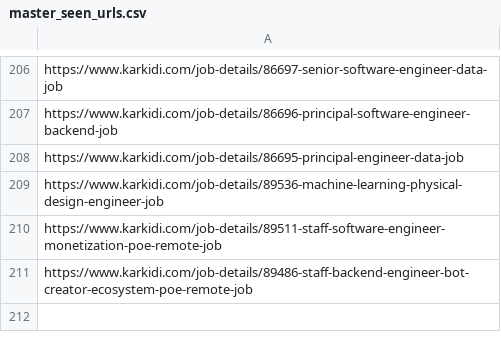
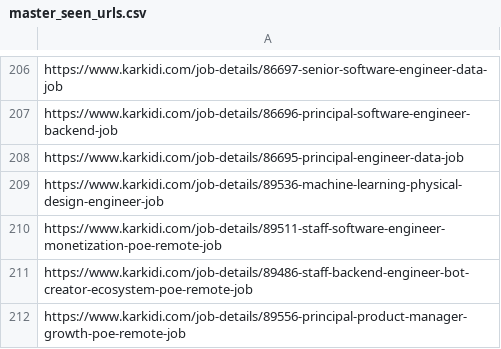
Before and after one commit to ajeem-codespace/skill-matched-job-notifier, a CSV file: data/master_seen_urls.csv, drawn as a sheet; only a part is shown, gaps mark what is left out.

```diff
--- a/data/master_seen_urls.csv
+++ b/data/master_seen_urls.csv
@@ -211 +211,2 @@ https://www.karkidi.com/job-details/89511-staff-software-engineer-monetization-p
 https://www.karkidi.com/job-details/89486-staff-backend-engineer-bot-creator-ecosystem-poe-remote-job
+https://www.karkidi.com/job-details/89556-principal-product-manager-growth-poe-remote-job
```
Also changed, not shown: data/todays_new_jobs.csv.
